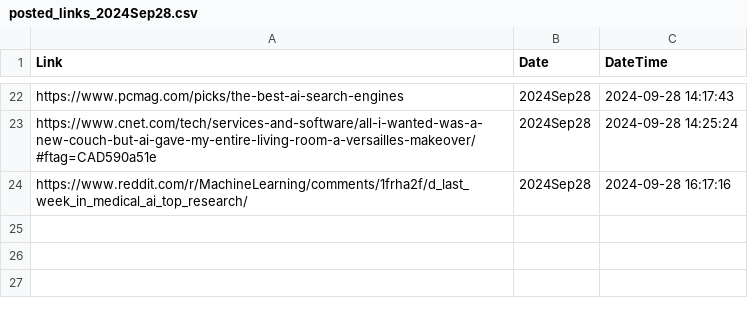
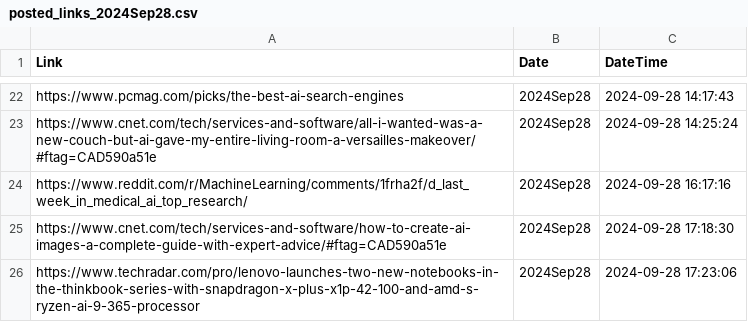
Before and after one commit to prblsing/TechInsightX, a CSV file: etc/ops/posted_links_2024Sep28.csv, drawn as a sheet; only a part is shown, gaps mark what is left out.

```diff
--- a/etc/ops/posted_links_2024Sep28.csv
+++ b/etc/ops/posted_links_2024Sep28.csv
@@ -24 +24,3 @@ https://www.cnet.com/tech/services-and-software/all-i-wanted-was-a-new-couch-but
 https://www.reddit.com/r/MachineLearning/comments/1frha2f/d_last_week_in_medical_ai_top_research/,2024Sep28,2024-09-28 16:17:16
+https://www.cnet.com/tech/services-and-software/how-to-create-ai-images-a-complete-guide-with-expert-advice/#ftag=CAD590a51e,2024Sep28,2024-09-28 17:18:30
+https://www.techradar.com/pro/lenovo-launches-two-new-notebooks-in-the-thinkbook-series-with-snapdragon-x-plus-x1p-42-100-and-amd-s-ryzen-ai-9-365-processor,2024Sep28,2024-09-28 17:23:06
```
Also changed, not shown: 1 other file.
